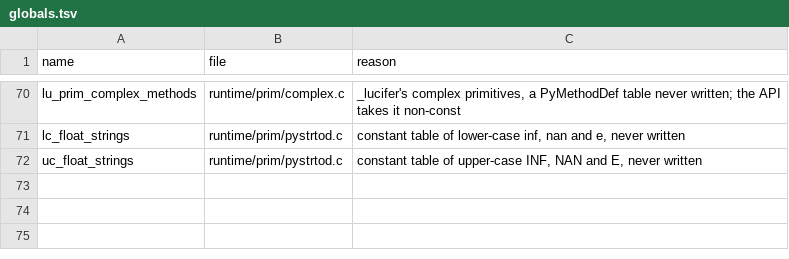
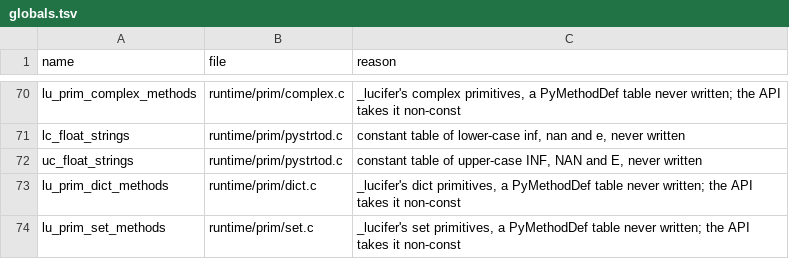
Before and after one commit to wedow/lucifer, a TSV file: tools/abi/globals.tsv, drawn as a sheet; only a part is shown, gaps mark what is left out; the diff names each change by its address in the sheet, - before the commit and + after, or states it on an @@ line.

Commit message:
chore: close K1j dict, set, frozenset and comprehensions

```diff
--- a/tools/abi/globals.tsv
+++ b/tools/abi/globals.tsv
+row 73: lu_prim_dict_methods | runtime/prim/dict.c | _lucifer's dict primitives, a PyMethodDef table never written; the API takes it non-const
+row 74: lu_prim_set_methods | runtime/prim/set.c | _lucifer's set primitives, a PyMethodDef table never written; the API takes it non-const
```
Also changed, not shown: 4 other files.
